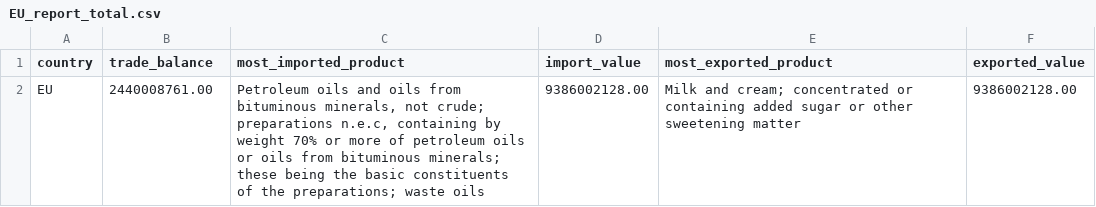
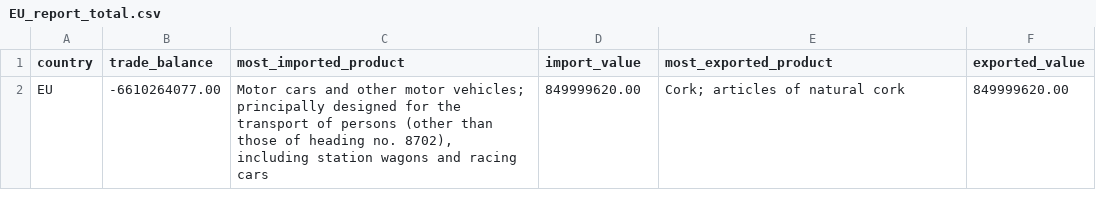
Before and after one commit to odeta939/go-data-processing, a CSV file: EU_report_total.csv, drawn as a sheet; removed rows and columns are numbered as before the commit, all else as after; the diff names each change by its address in the sheet, - before the commit and + after, or states it on an @@ line.

```diff
--- a/EU_report_total.csv
+++ b/EU_report_total.csv
-row 2: EU | 2440008761.00 | Petroleum oils and oils from bituminous minerals, not crude; preparations n.e.c, containing by weight 70% or more of petroleum oils or oils from bituminous minerals; these being the basic constituents of the preparations; waste oils | 9386002128.00 | Milk and cream; concentrated or containing added sugar or other sweetening matter | 9386002128.00
+row 2: EU | -6610264077.00 | Motor cars and other motor vehicles; principally designed for the transport of persons (other than those of heading no. 8702), including station wagons and racing cars | 849999620.00 | Cork; articles of natural cork | 849999620.00
```
Also changed, not shown: EU_reports.csv, Norway_report.csv, 2 other files.
